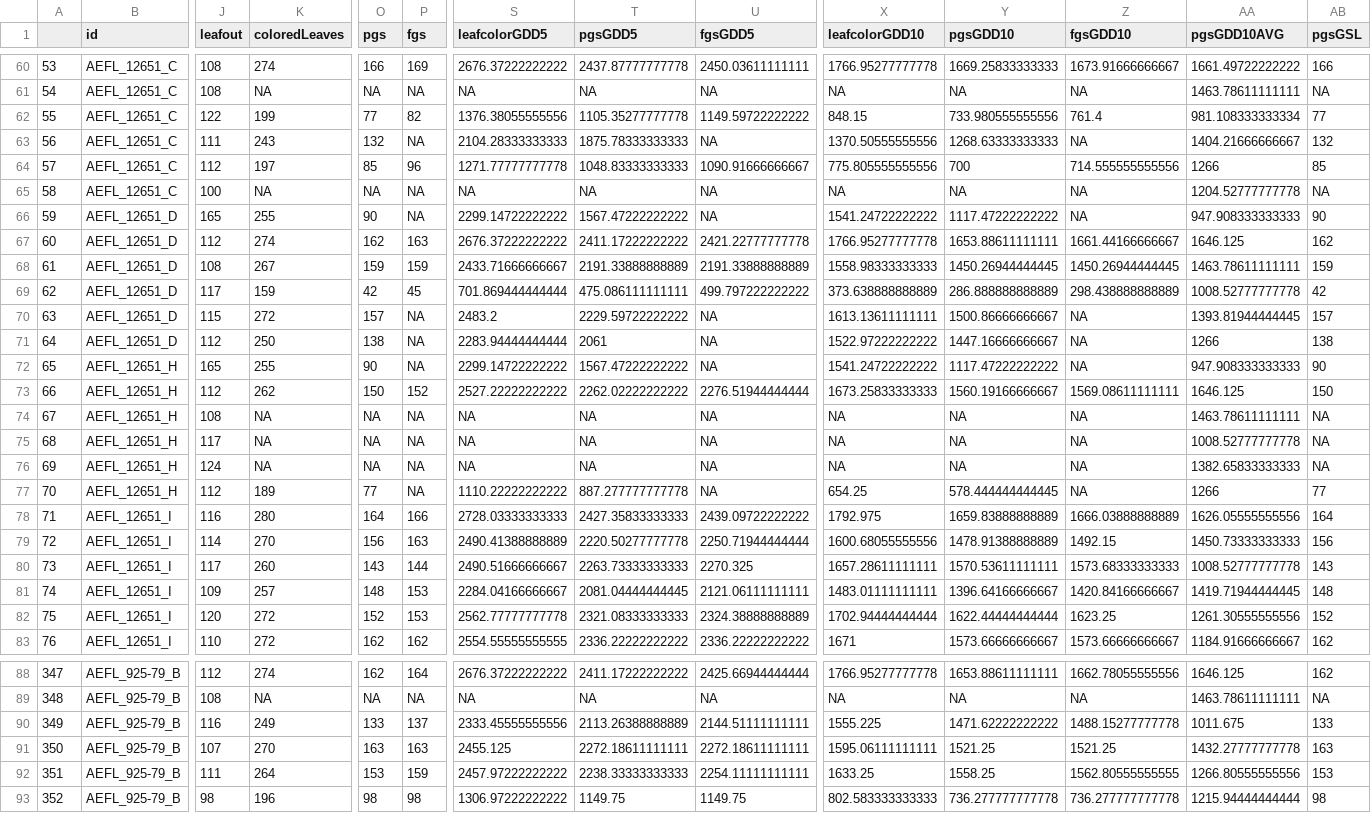
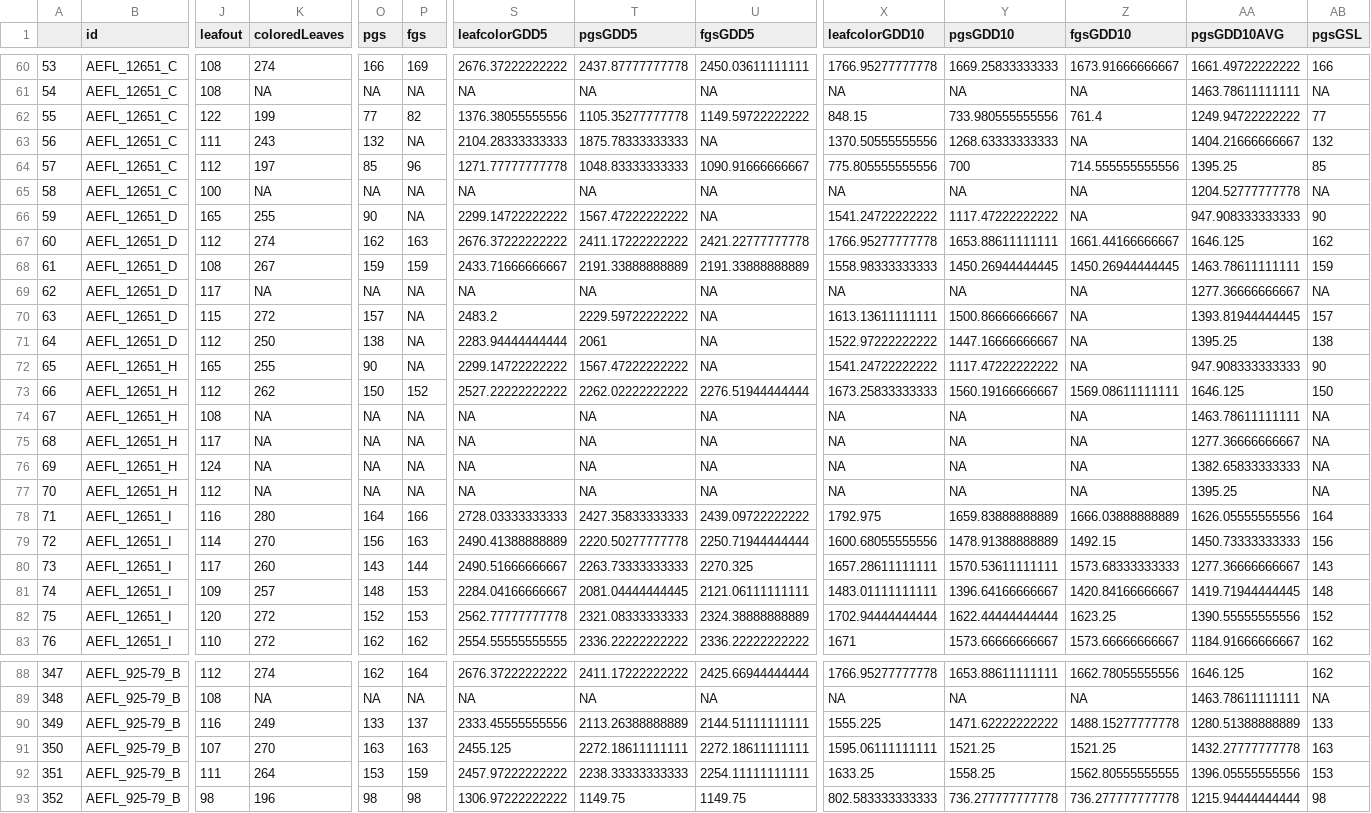
Before and after one commit to christophe-rd/coringtreespotters, a CSV file: analyses/output/empiricalDataMAIN.csv, drawn as a sheet; only a part is shown, gaps mark what is left out; the diff names each change by its address in the sheet, - before the commit and + after, or states it on an @@ line.

Commit message:
updated csv minus 2 obs for early colored leaves

```diff
--- a/analyses/output/empiricalDataMAIN.csv
+++ b/analyses/output/empiricalDataMAIN.csv
-AA62 (pgsGDD10AVG): 981.108333333334
+AA62 (pgsGDD10AVG): 1249.94722222222
-AA64 (pgsGDD10AVG): 1266
+AA64 (pgsGDD10AVG): 1395.25
-K69 (coloredLeaves): 159
+K69 (coloredLeaves): NA
-O69 (pgs): 42
+O69 (pgs): NA
-P69 (fgs): 45
+P69 (fgs): NA
-S69 (leafcolorGDD5): 701.869444444444
+S69 (leafcolorGDD5): NA
-T69 (pgsGDD5): 475.086111111111
+T69 (pgsGDD5): NA
-U69 (fgsGDD5): 499.797222222222
+U69 (fgsGDD5): NA
-X69 (leafcolorGDD10): 373.638888888889
+X69 (leafcolorGDD10): NA
-Y69 (pgsGDD10): 286.888888888889
+Y69 (pgsGDD10): NA
-Z69 (fgsGDD10): 298.438888888889
+Z69 (fgsGDD10): NA
-AA69 (pgsGDD10AVG): 1008.52777777778
+AA69 (pgsGDD10AVG): 1277.36666666667
-AB69 (pgsGSL): 42
+AB69 (pgsGSL): NA
-AA71 (pgsGDD10AVG): 1266
+AA71 (pgsGDD10AVG): 1395.25
-AA75 (pgsGDD10AVG): 1008.52777777778
+AA75 (pgsGDD10AVG): 1277.36666666667
-K77 (coloredLeaves): 189
+K77 (coloredLeaves): NA
-O77 (pgs): 77
+O77 (pgs): NA
-S77 (leafcolorGDD5): 1110.22222222222
+S77 (leafcolorGDD5): NA
-T77 (pgsGDD5): 887.277777777778
+T77 (pgsGDD5): NA
-X77 (leafcolorGDD10): 654.25
+X77 (leafcolorGDD10): NA
-Y77 (pgsGDD10): 578.444444444445
+Y77 (pgsGDD10): NA
-AA77 (pgsGDD10AVG): 1266
+AA77 (pgsGDD10AVG): 1395.25
-AB77 (pgsGSL): 77
+AB77 (pgsGSL): NA
-AA80 (pgsGDD10AVG): 1008.52777777778
+AA80 (pgsGDD10AVG): 1277.36666666667
-AA82 (pgsGDD10AVG): 1261.30555555556
+AA82 (pgsGDD10AVG): 1390.55555555556
-AA90 (pgsGDD10AVG): 1011.675
+AA90 (pgsGDD10AVG): 1280.51388888889
-AA92 (pgsGDD10AVG): 1266.80555555556
+AA92 (pgsGDD10AVG): 1396.05555555556
```
